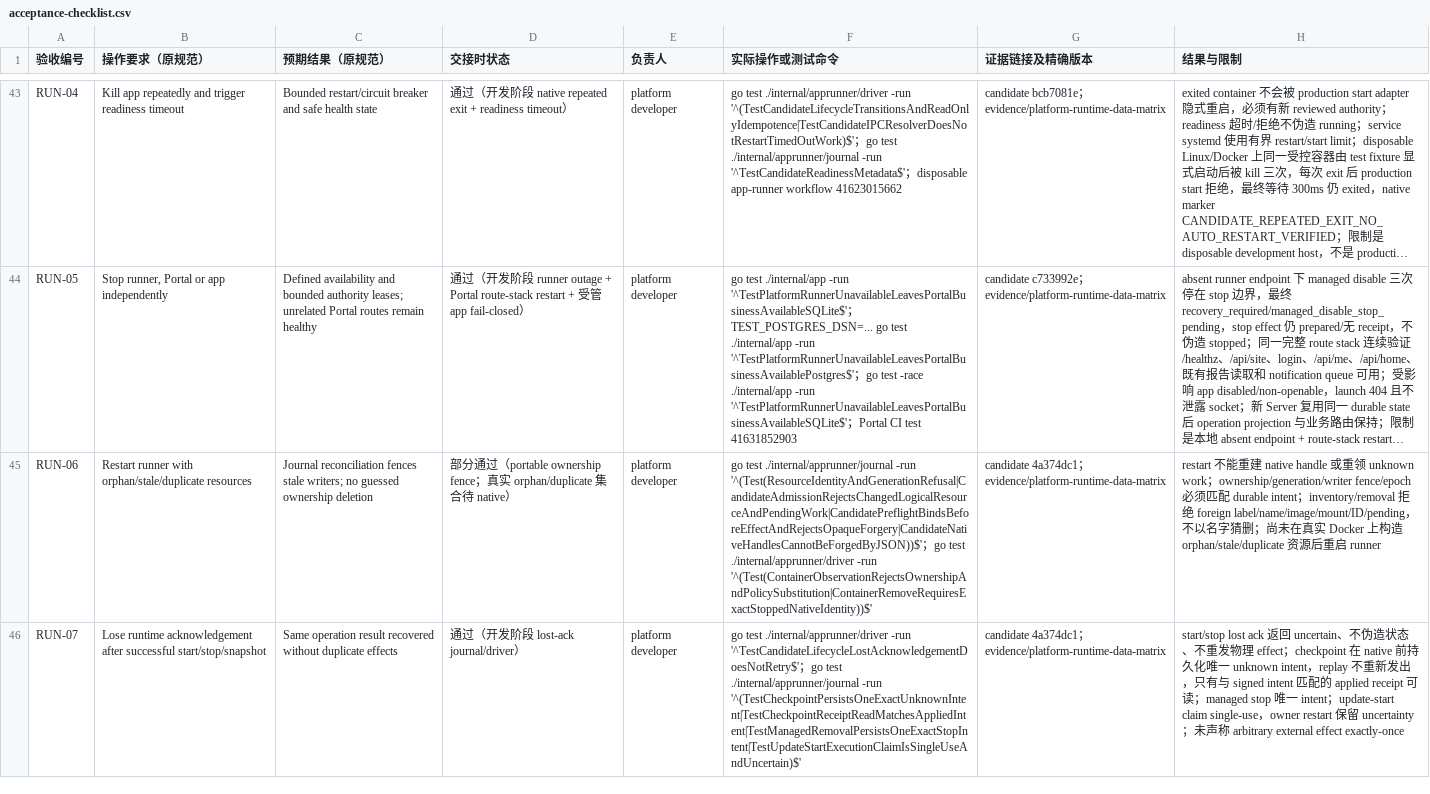
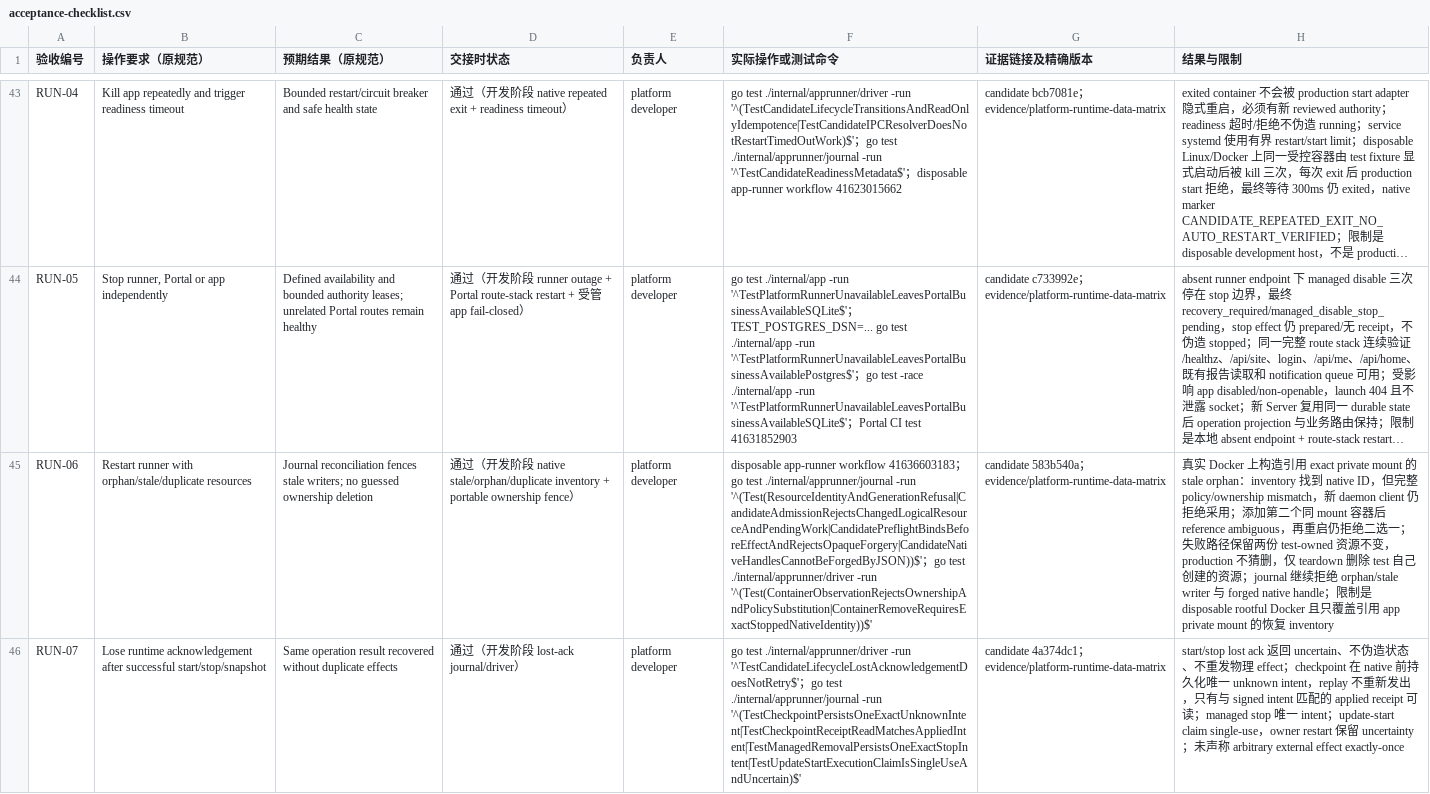
Before and after one commit to KazuhaHub/StockAnalysisPrediction-Report-Portal, a CSV file: docs/app-platform/handoff/acceptance-checklist.csv, drawn as a sheet; only a part is shown, gaps mark what is left out; long unchanged cells end in …; the diff covers the shown part only; the diff names each change by its address in the sheet, - before the commit and + after, or states it on an @@ line.

Commit message:
docs(app-platform): record native bounds and permission fencing

```diff
--- a/docs/app-platform/handoff/acceptance-checklist.csv
+++ b/docs/app-platform/handoff/acceptance-checklist.csv
-D45 (交接时状态): 部分通过（portable ownership fence；真实 orphan/duplicate 集合待 native）
+D45 (交接时状态): 通过（开发阶段 native stale/orphan/duplicate inventory + portable ownership fence）
-F45 (实际操作或测试命令): go test…
+F45 (实际操作或测试命令): disposable app-runner workflow 41636603183；go test…
-G45 (证据链接及精确版本): candidate 4a374dc1；evidence/platform-runtime-data-matrix
+G45 (证据链接及精确版本): candidate 583b540a；evidence/platform-runtime-data-matrix
-H45 (结果与限制): restart 不能重建 native handle 或重领 unknown work；ownership/generation/writer fence/epoch 必须匹配 durable intent；inventory/removal 拒绝 foreign label/name/image/mount/ID/pending，不以名字猜删；尚未在真实 Docker 上构造 orphan/stale/duplicate 资源后重启 runner
+H45 (结果与限制): 真实 Docker 上构造引用 exact private mount 的 stale orphan：inventory 找到 native ID，但完整 policy/ownership mismatch，新 daemon client 仍拒绝采用；添加第二个同 mount 容器后 reference ambiguous，再重启仍拒绝二选一；失败路径保留两份 test-owned 资源不变，production 不猜删，仅 teardown 删除 test 自己创建的资源；journal 继续拒绝 orphan/stale writer 与 forged native handle；限制是 disposable rootful Docker 且只覆盖引用 app private mount 的恢复 inventory
```
Also changed, not shown: 17 edited cells elsewhere in this file, 3 other files.
